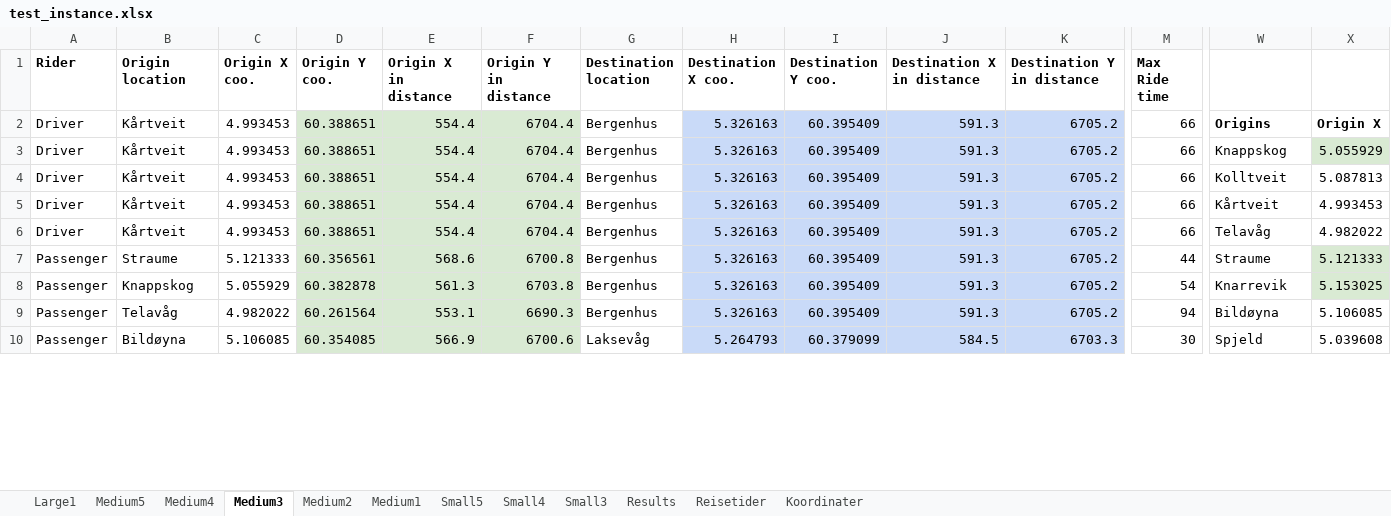
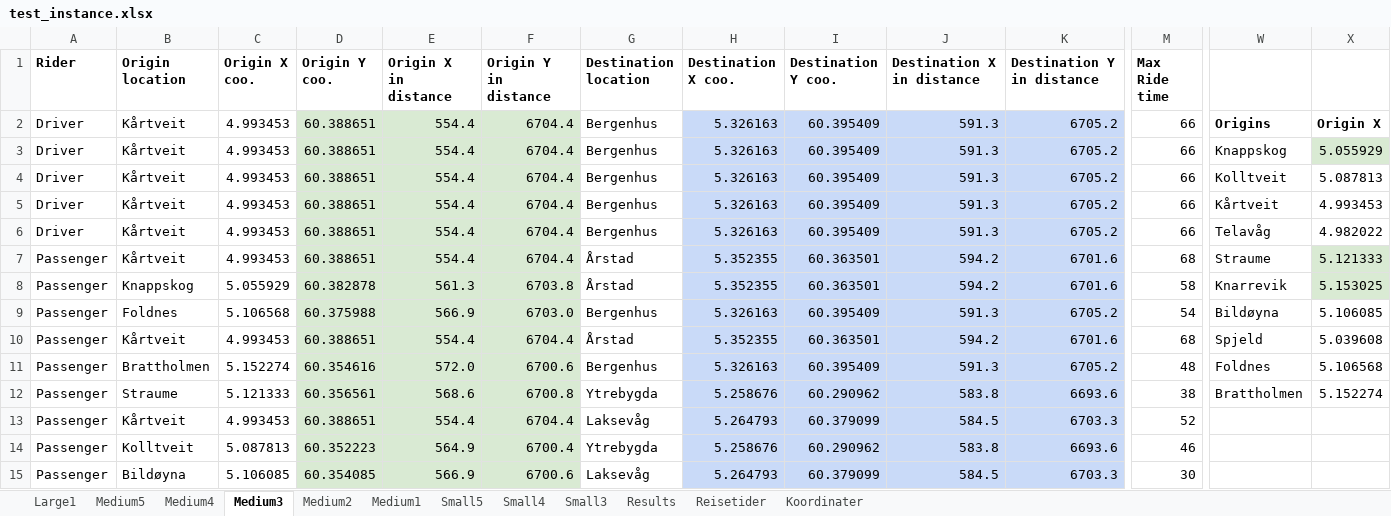
Before and after one commit to tonyyang1998/master2023, an Excel workbook: test_instance.xlsx, sheet Medium3, drawn as a sheet; only a part is shown, gaps mark what is left out; values as stored, in another font and other column widths than the file's, no borders; addresses are those after the commit; rows hold the shown columns only; the diff covers the shown part only; the diff names each change by its address in the sheet, - before the commit and + after, or states it on an @@ line.

```diff
--- a/test_instance.xlsx (sheet Medium3)
+++ b/test_instance.xlsx (sheet Medium3)
-B7 (Origin location): Straume
+B7 (Origin location): Kårtveit
-C7 (Origin X coo.): 5.121333
+C7 (Origin X coo.): 4.993453
-D7 (Origin Y coo.): 60.356561
+D7 (Origin Y coo.): 60.388651
-E7 (Origin X in distance): 568.6
+E7 (Origin X in distance): 554.4
-F7 (Origin Y in distance): 6700.8
+F7 (Origin Y in distance): 6704.4
-G7:G8 (Destination location): Bergenhus
+G7:G8 (Destination location): Årstad
-H7:H8 (Destination X coo.): 5.326163
+H7:H8 (Destination X coo.): 5.352355
-I7:I8 (Destination Y coo.): 60.395409
+I7:I8 (Destination Y coo.): 60.363501
-J7:J8 (Destination X in distance): 591.3
+J7:J8 (Destination X in distance): 594.2
-K7:K8 (Destination Y in distance): 6705.2
+K7:K8 (Destination Y in distance): 6701.6
-M7 (Max Ride time): 44
+M7 (Max Ride time): 68
-M8 (Max Ride time): 54
+M8 (Max Ride time): 58
-B9 (Origin location): Telavåg
+B9 (Origin location): Foldnes
-C9 (Origin X coo.): 4.982022
+C9 (Origin X coo.): 5.106568
-D9 (Origin Y coo.): 60.261564
+D9 (Origin Y coo.): 60.375988
-E9 (Origin X in distance): 553.1
+E9 (Origin X in distance): 566.9
-F9 (Origin Y in distance): 6690.3
+F9 (Origin Y in distance): 6703.0
-M9 (Max Ride time): 94
+M9 (Max Ride time): 54
+row 10: Passenger | Kårtveit | 4.993453 | 60.388651 | 554.4 | 6704.4 | Årstad | 5.352355 | 60.363501 | 594.2 | 6701.6 | 68 | Spjeld | 5.039608
+row 11: Passenger | Brattholmen | 5.152274 | 60.354616 | 572.0 | 6700.6 | Bergenhus | 5.326163 | 60.395409 | 591.3 | 6705.2 | 48 | Foldnes | 5.106568
+row 12: Passenger | Straume | 5.121333 | 60.356561 | 568.6 | 6700.8 | Ytrebygda | 5.258676 | 60.290962 | 583.8 | 6693.6 | 38 | Brattholmen | 5.152274
+row 13: Passenger | Kårtveit | 4.993453 | 60.388651 | 554.4 | 6704.4 | Laksevåg | 5.264793 | 60.379099 | 584.5 | 6703.3 | 52
+row 14: Passenger | Kolltveit | 5.087813 | 60.352223 | 564.9 | 6700.4 | Ytrebygda | 5.258676 | 60.290962 | 583.8 | 6693.6 | 46
-W15: Spjeld
+W15: (empty)
-X15: 5.039608
+X15: (empty)
```
Also changed, not shown: 5 removed rows and 83 edited cells elsewhere in this sheet, sheet Medium5, sheet Medium4, sheet Medium1, sheet Medium2, sheet Small5, sheet Small4, 2 more sheets, formulas that keep their value, 1 other file.
